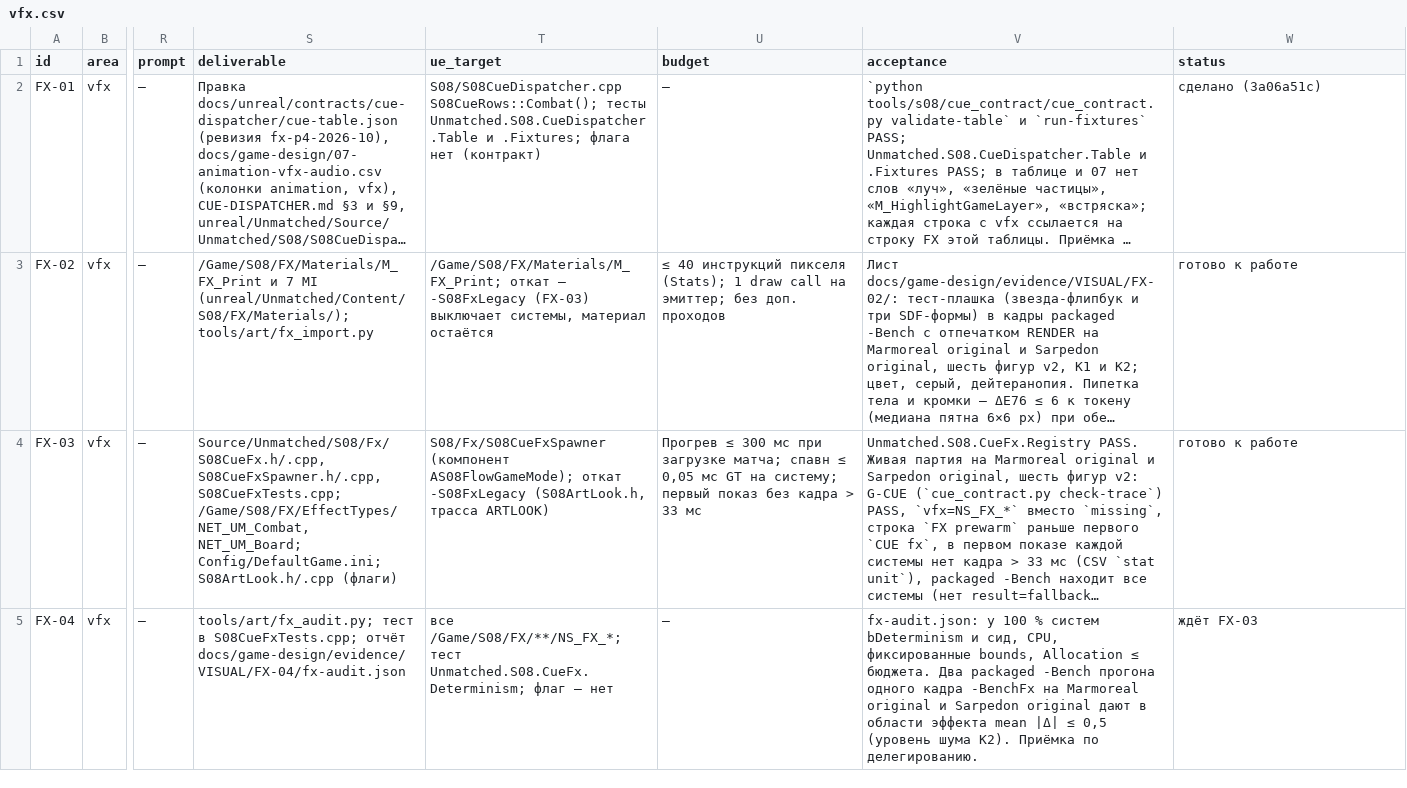
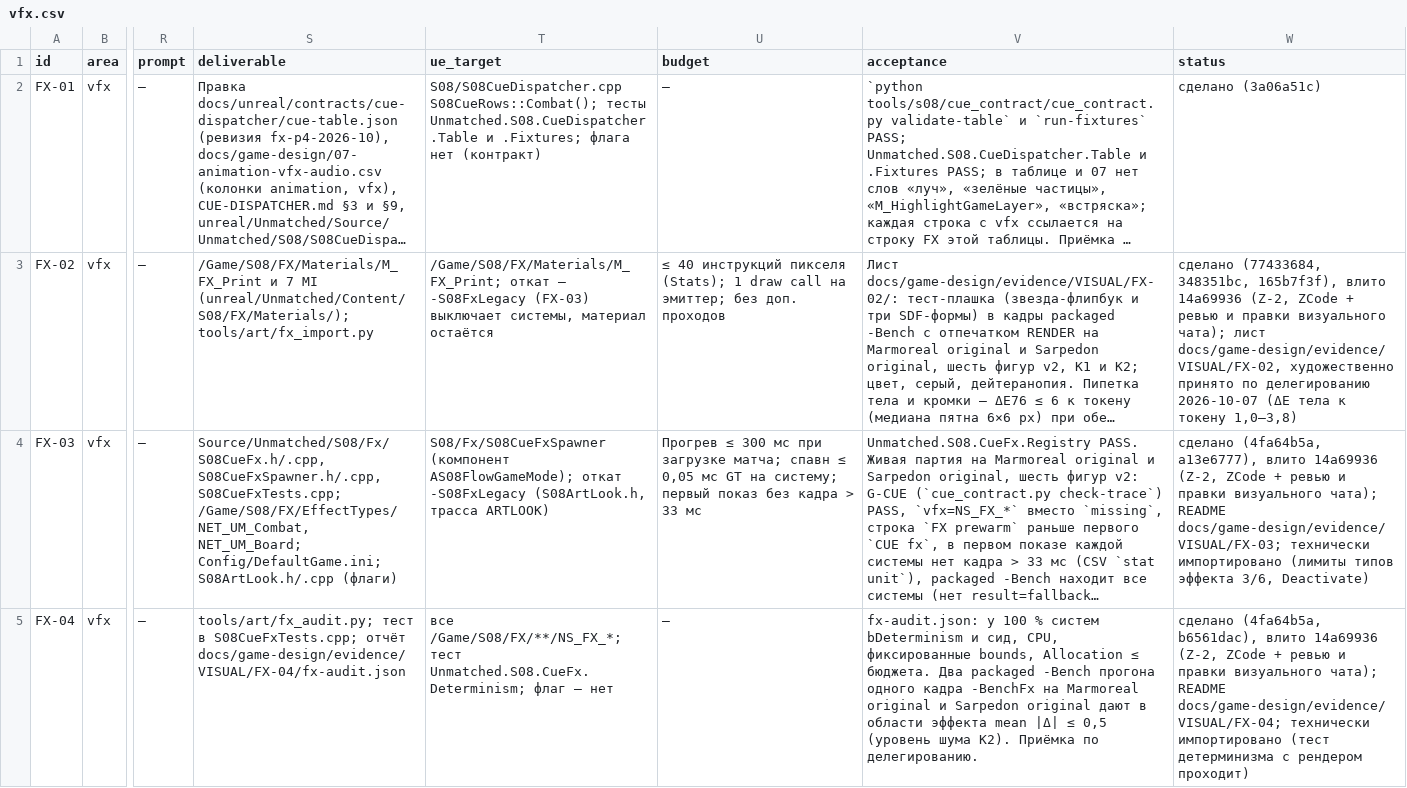
Before and after one commit to renlok87/unmatched, a CSV file: docs/game-design/visual/06-tasks/vfx.csv, drawn as a sheet; only a part is shown, gaps mark what is left out; long unchanged cells end in …; the diff covers the shown part only; the diff names each change by its address in the sheet, - before the commit and + after, or states it on an @@ line.

```diff
--- a/docs/game-design/visual/06-tasks/vfx.csv
+++ b/docs/game-design/visual/06-tasks/vfx.csv
-W3 (status): готово к работе
+W3 (status): сделано (77433684, 348351bc, 165b7f3f), влито 14a69936 (Z-2, ZCode + ревью и правки визуального чата); лист docs/game-design/evidence/VISUAL/FX-02, художественно принято по делегированию 2026-10-07 (ΔE тела к токену 1,0–3,8)
-W4 (status): готово к работе
+W4 (status): сделано (4fa64b5a, a13e6777), влито 14a69936 (Z-2, ZCode + ревью и правки визуального чата); README docs/game-design/evidence/VISUAL/FX-03; технически импортировано (лимиты типов эффекта 3/6, Deactivate)
-W5 (status): ждёт FX-03
+W5 (status): сделано (4fa64b5a, b6561dac), влито 14a69936 (Z-2, ZCode + ревью и правки визуального чата); README docs/game-design/evidence/VISUAL/FX-04; технически импортировано (тест детерминизма с рендером проходит)
```
Also changed, not shown: 4 edited cells elsewhere in this file.
